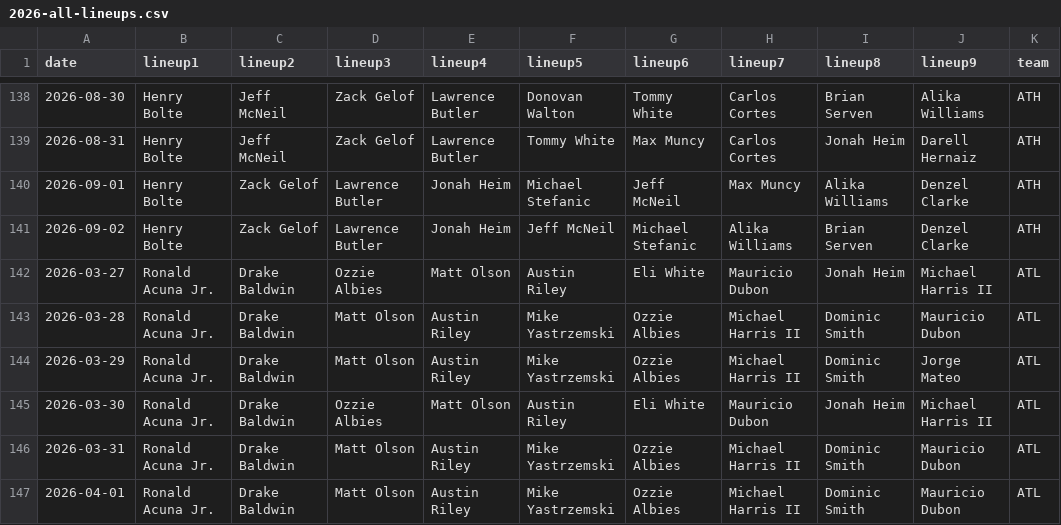
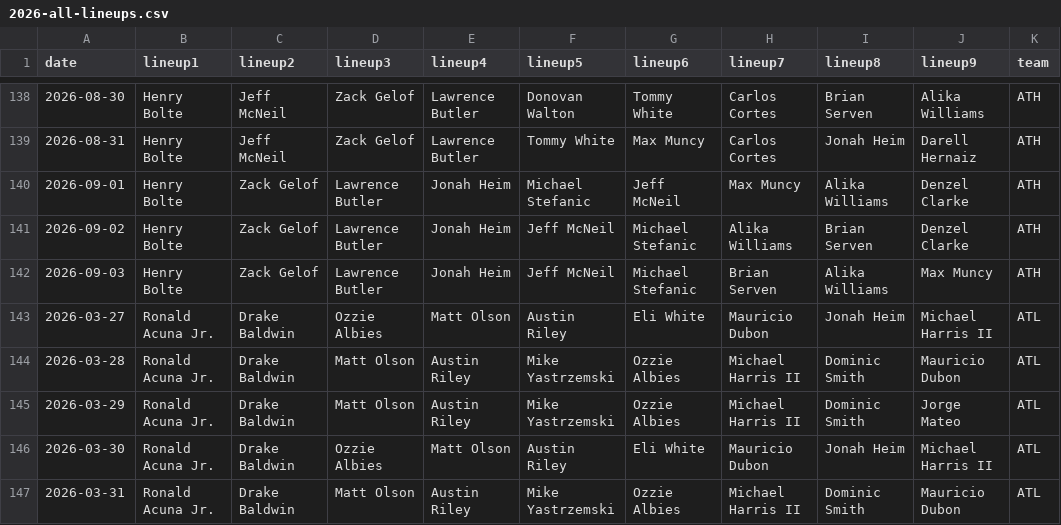
Before and after one commit to fantasy-toolz/batting-order, a CSV file: data/Aggregate/2026-all-lineups.csv, drawn as a sheet; only a part is shown, gaps mark what is left out; the shorter side is filled out with more unchanged rows; the diff covers the shown part only.

```diff
--- a/data/Aggregate/2026-all-lineups.csv
+++ b/data/Aggregate/2026-all-lineups.csv
@@ -141,2 +141,3 @@ date,lineup1,lineup2,lineup3,lineup4,lineup5,lineup6,lineup7,lineup8,lineup9,tea
 2026-09-02, Henry Bolte, Zack Gelof, Lawrence Butler, Jonah Heim, Jeff McNeil, Michael Stefanic, Alika Williams, Brian Serven, Denzel Clarke,ATH
+2026-09-03, Henry Bolte, Zack Gelof, Lawrence Butler, Jonah Heim, Jeff McNeil, Michael Stefanic, Brian Serven, Alika Williams, Max Muncy,ATH
 2026-03-27, Ronald Acuna Jr., Drake Baldwin, Ozzie Albies, Matt Olson, Austin Riley, Eli White, Mauricio Dubon, Jonah Heim, Michael Harris II,ATL
```
Also changed, not shown: 17 added rows elsewhere in this file, data/2026/BAL.csv, data/2026/CWS.csv, 19 other files.
